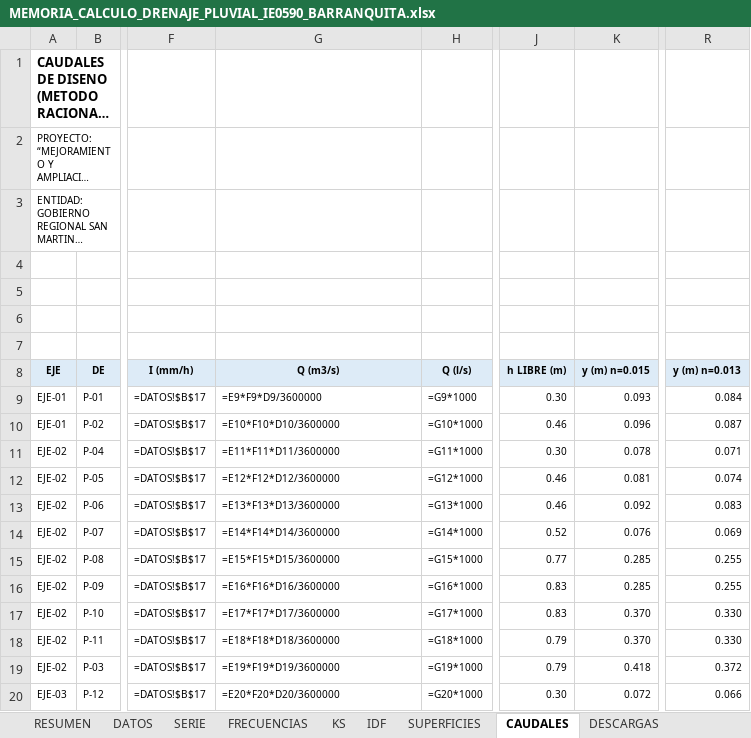
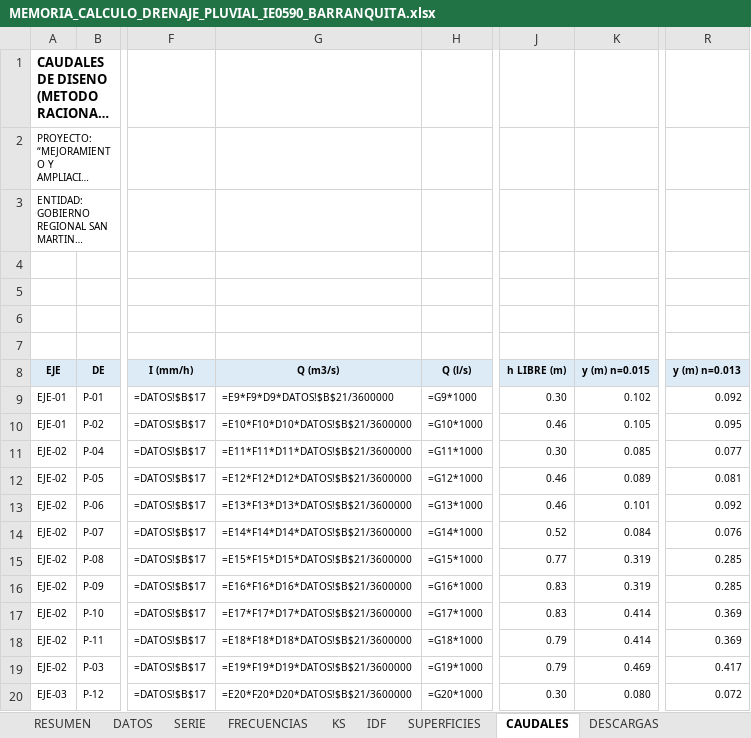
Before and after one commit to josedelcarmenpizarrosuarez10-debug/holaaa, an Excel workbook: entregables_barranquita/MEMORIA_CALCULO_DRENAJE_PLUVIAL_IE0590_BARRANQUITA.xlsx, sheet CAUDALES, drawn as a sheet; only a part is shown, gaps mark what is left out; long unchanged cells end in …; values as stored, in another font and other column widths than the file's, no borders; formulas without a stored value are shown as written; the diff covers the shown part only; the diff names each change by its address in the sheet, - before the commit and + after, or states it on an @@ line.

```diff
--- a/entregables_barranquita/MEMORIA_CALCULO_DRENAJE_PLUVIAL_IE0590_BARRANQUITA.xlsx (sheet CAUDALES)
+++ b/entregables_barranquita/MEMORIA_CALCULO_DRENAJE_PLUVIAL_IE0590_BARRANQUITA.xlsx (sheet CAUDALES)
-G9 (Q (m3/s)): =E9*F9*D9/3600000
+G9 (Q (m3/s)): =E9*F9*D9*DATOS!$B$21/3600000
-K9 (y (m) n=0.015): 0.093
+K9 (y (m) n=0.015): 0.102
-R9 (y (m) n=0.013): 0.084
+R9 (y (m) n=0.013): 0.092
-G10 (Q (m3/s)): =E10*F10*D10/3600000
+G10 (Q (m3/s)): =E10*F10*D10*DATOS!$B$21/3600000
-K10 (y (m) n=0.015): 0.096
+K10 (y (m) n=0.015): 0.105
-R10 (y (m) n=0.013): 0.087
+R10 (y (m) n=0.013): 0.095
-G11 (Q (m3/s)): =E11*F11*D11/3600000
+G11 (Q (m3/s)): =E11*F11*D11*DATOS!$B$21/3600000
-K11 (y (m) n=0.015): 0.078
+K11 (y (m) n=0.015): 0.085
-R11 (y (m) n=0.013): 0.071
+R11 (y (m) n=0.013): 0.077
-G12 (Q (m3/s)): =E12*F12*D12/3600000
+G12 (Q (m3/s)): =E12*F12*D12*DATOS!$B$21/3600000
-K12 (y (m) n=0.015): 0.081
+K12 (y (m) n=0.015): 0.089
-R12 (y (m) n=0.013): 0.074
+R12 (y (m) n=0.013): 0.081
-G13 (Q (m3/s)): =E13*F13*D13/3600000
+G13 (Q (m3/s)): =E13*F13*D13*DATOS!$B$21/3600000
-K13 (y (m) n=0.015): 0.092
+K13 (y (m) n=0.015): 0.101
-R13 (y (m) n=0.013): 0.083
+R13 (y (m) n=0.013): 0.092
-G14 (Q (m3/s)): =E14*F14*D14/3600000
+G14 (Q (m3/s)): =E14*F14*D14*DATOS!$B$21/3600000
-K14 (y (m) n=0.015): 0.076
+K14 (y (m) n=0.015): 0.084
-R14 (y (m) n=0.013): 0.069
+R14 (y (m) n=0.013): 0.076
-G15 (Q (m3/s)): =E15*F15*D15/3600000
+G15 (Q (m3/s)): =E15*F15*D15*DATOS!$B$21/3600000
-K15:K16 (y (m) n=0.015): 0.285
+K15:K16 (y (m) n=0.015): 0.319
-R15:R16 (y (m) n=0.013): 0.255
+R15:R16 (y (m) n=0.013): 0.285
-G16 (Q (m3/s)): =E16*F16*D16/3600000
+G16 (Q (m3/s)): =E16*F16*D16*DATOS!$B$21/3600000
-G17 (Q (m3/s)): =E17*F17*D17/3600000
+G17 (Q (m3/s)): =E17*F17*D17*DATOS!$B$21/3600000
-K17:K18 (y (m) n=0.015): 0.370
+K17:K18 (y (m) n=0.015): 0.414
-R17:R18 (y (m) n=0.013): 0.330
+R17:R18 (y (m) n=0.013): 0.369
-G18 (Q (m3/s)): =E18*F18*D18/3600000
+G18 (Q (m3/s)): =E18*F18*D18*DATOS!$B$21/3600000
-G19 (Q (m3/s)): =E19*F19*D19/3600000
+G19 (Q (m3/s)): =E19*F19*D19*DATOS!$B$21/3600000
-K19 (y (m) n=0.015): 0.418
+K19 (y (m) n=0.015): 0.469
-R19 (y (m) n=0.013): 0.372
+R19 (y (m) n=0.013): 0.417
-G20 (Q (m3/s)): =E20*F20*D20/3600000
+G20 (Q (m3/s)): =E20*F20*D20*DATOS!$B$21/3600000
-K20 (y (m) n=0.015): 0.072
+K20 (y (m) n=0.015): 0.080
-R20 (y (m) n=0.013): 0.066
+R20 (y (m) n=0.013): 0.072
```
Also changed, not shown: 237 edited cells elsewhere in this sheet, sheet DATOS, entregables_barranquita/CUADRO_TRAMOS_CUNETAS_IE0590_BARRANQUITA.xlsx, entregables_barranquita/METRADO_DRENAJE_PLUVIAL_IE0590_BARRANQUITA.xlsx, 12 other files.
